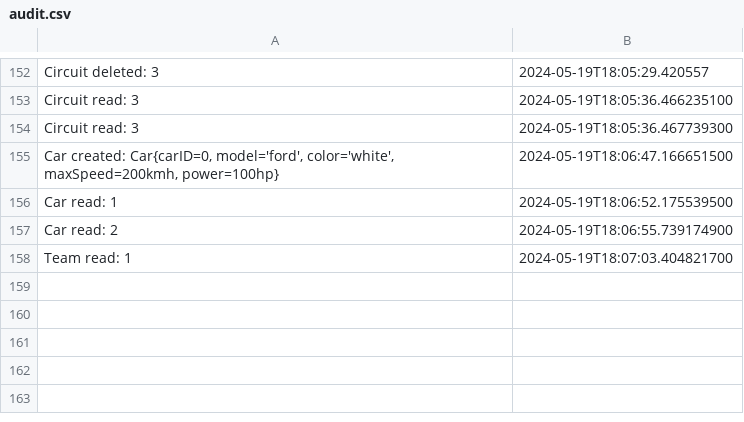
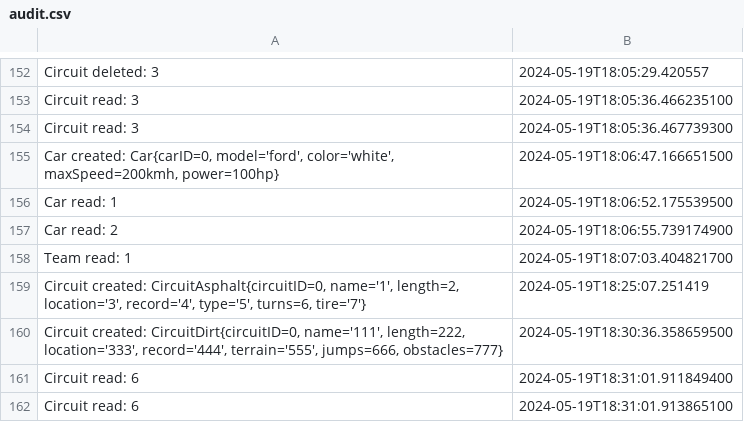
Before and after one commit to bote112/Java-Project, a CSV file: src/utils/audit.csv, drawn as a sheet; only a part is shown, gaps mark what is left out; the diff names each change by its address in the sheet, - before the commit and + after, or states it on an @@ line.

```diff
--- a/src/utils/audit.csv
+++ b/src/utils/audit.csv
+row 159: Circuit created: CircuitAsphalt{circuitID=0, name='1', length=2, location='3', record='4', type='5', turns=6, tire='7'} | 2024-05-19T18:25:07.251419
+row 160: Circuit created: CircuitDirt{circuitID=0, name='111', length=222, location='333', record='444', terrain='555', jumps=666, obstacles=777} | 2024-05-19T18:30:36.358659500
+row 161: Circuit read: 6 | 2024-05-19T18:31:01.911849400
+row 162: Circuit read: 6 | 2024-05-19T18:31:01.913865100
```
Also changed, not shown: out/production/Proiect/utils/audit.csv, 1 other file.
